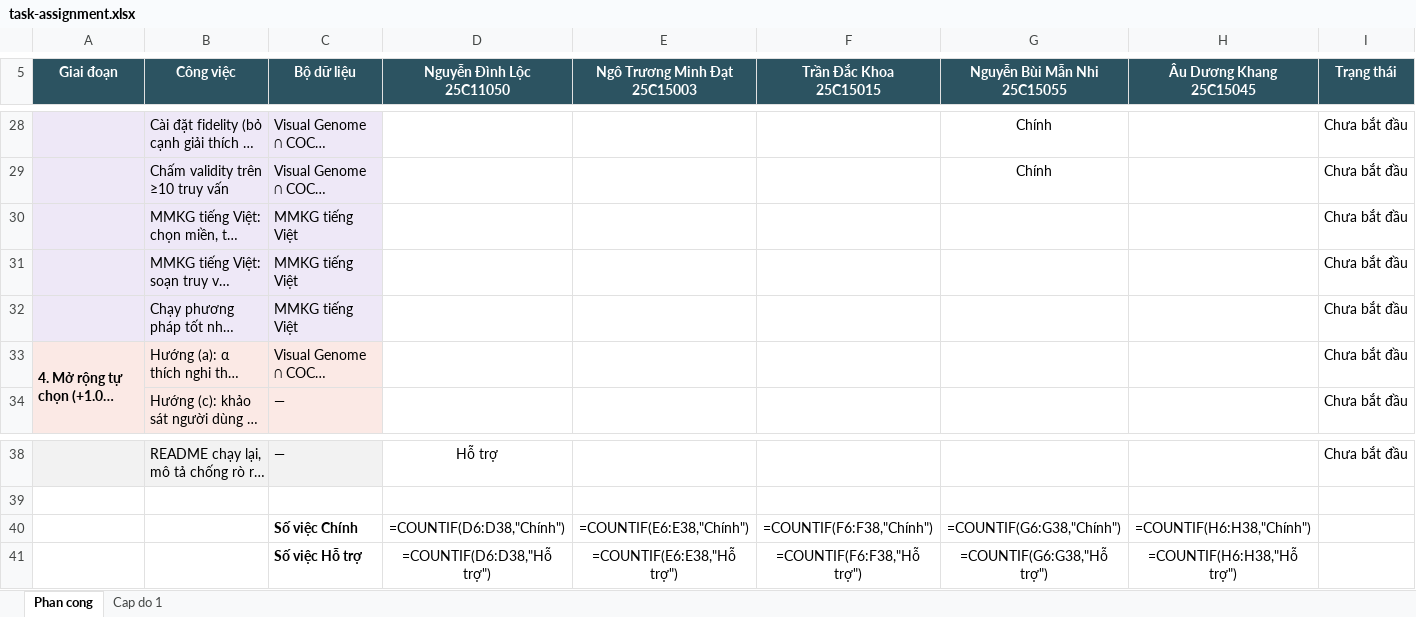
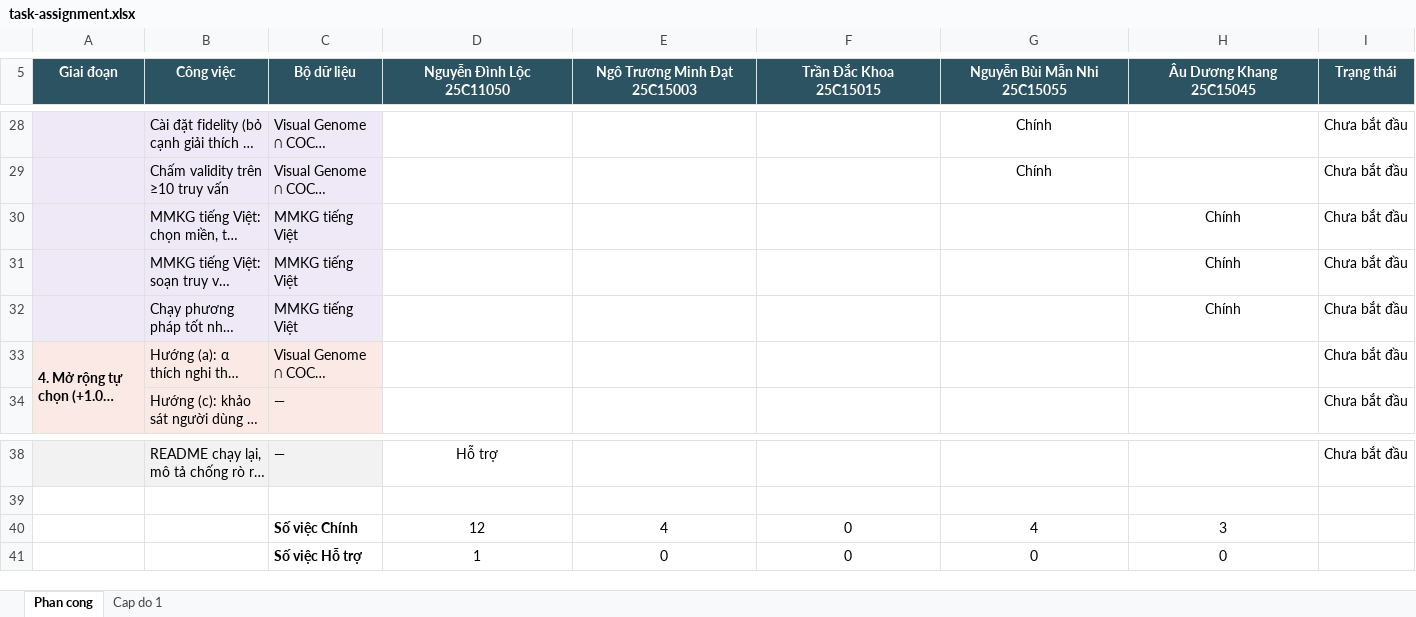
Before and after one commit to HatDuaa/multimodal-graph-retrieval-xai, an Excel workbook: task-assignment.xlsx, sheet Phan cong, drawn as a sheet; only a part is shown, gaps mark what is left out; long unchanged cells end in …; values as stored, in another font and other column widths than the file's, no borders; formulas without a stored value are shown as written; removed rows and columns are numbered as before the commit, all else as after; the diff names each change by its address in the sheet, - before the commit and + after, or states it on an @@ line.

Commit message:
docs: Khang claims Vietnamese MMKG tasks (rows 30-32)

```diff
--- a/task-assignment.xlsx (sheet Phan cong)
+++ b/task-assignment.xlsx (sheet Phan cong)
-H30:H32 (Âu Dương Khang 25C15045): (empty)
+H30:H32 (Âu Dương Khang 25C15045): Chính
-row 40:  |  | Số việc Chính | =COUNTIF(D6:D38,"Chính") | =COUNTIF(E6:E38,"Chính") | =COUNTIF(F6:F38,"Chính") | =COUNTIF(G6:G38,"Chính") | =COUNTIF(H6:H38,"Chính")
-row 41:  |  | Số việc Hỗ trợ | =COUNTIF(D6:D38,"Hỗ trợ") | =COUNTIF(E6:E38,"Hỗ trợ") | =COUNTIF(F6:F38,"Hỗ trợ") | =COUNTIF(G6:G38,"Hỗ trợ") | =COUNTIF(H6:H38,"Hỗ trợ")
+row 40:  |  | Số việc Chính | 12 | 4 | 0 | 4 | 3
+row 41:  |  | Số việc Hỗ trợ | 1 | 0 | 0 | 0 | 0
```
